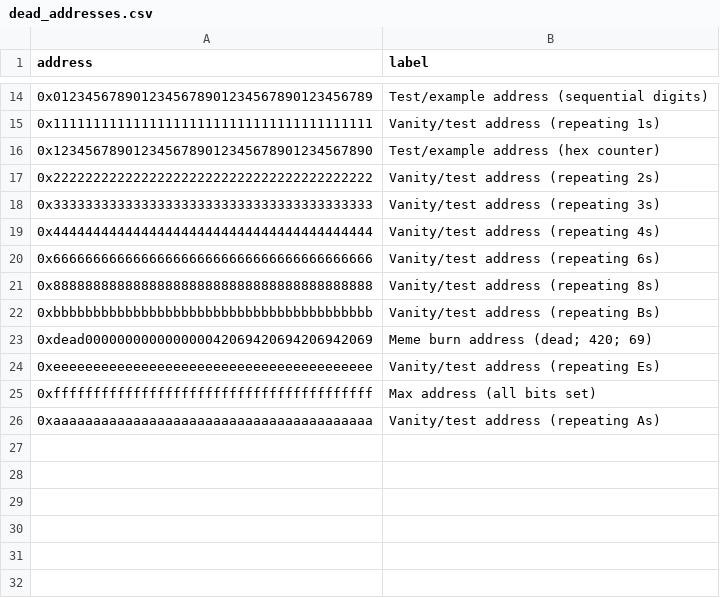
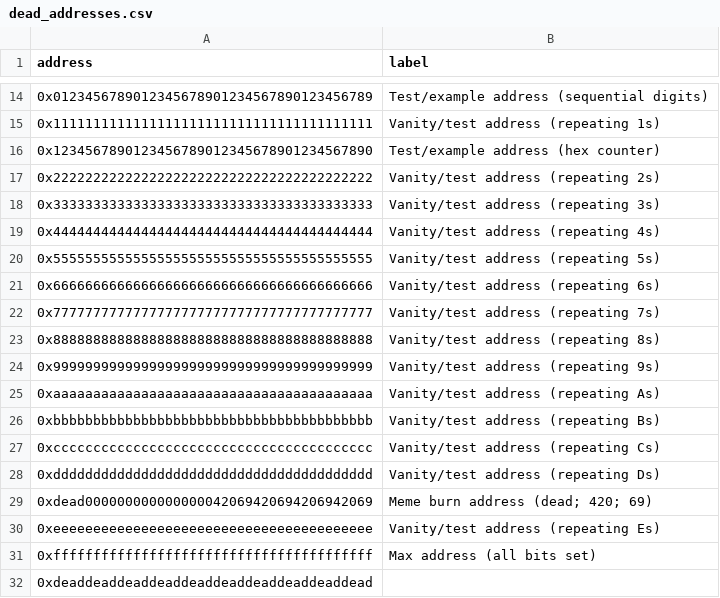
Before and after one commit to johnnatan-messias/research-proj-airdrop, a CSV file: data/dead_addresses.csv, drawn as a sheet; only a part is shown, gaps mark what is left out.

Commit message:
updated list of dead addresses

```diff
--- a/data/dead_addresses.csv
+++ b/data/dead_addresses.csv
@@ -19,5 +19,11 @@ address,label
 0x4444444444444444444444444444444444444444,Vanity/test address (repeating 4s)
+0x5555555555555555555555555555555555555555,Vanity/test address (repeating 5s)
 0x6666666666666666666666666666666666666666,Vanity/test address (repeating 6s)
+0x7777777777777777777777777777777777777777,Vanity/test address (repeating 7s)
 0x8888888888888888888888888888888888888888,Vanity/test address (repeating 8s)
+0x9999999999999999999999999999999999999999,Vanity/test address (repeating 9s)
+0xaaaaaaaaaaaaaaaaaaaaaaaaaaaaaaaaaaaaaaaa,Vanity/test address (repeating As)
 0xbbbbbbbbbbbbbbbbbbbbbbbbbbbbbbbbbbbbbbbb,Vanity/test address (repeating Bs)
+0xcccccccccccccccccccccccccccccccccccccccc,Vanity/test address (repeating Cs)
+0xdddddddddddddddddddddddddddddddddddddddd,Vanity/test address (repeating Ds)
 0xdead000000000000000042069420694206942069,Meme burn address (dead; 420; 69)
@@ -25,2 +31,2 @@ address,label
 0xffffffffffffffffffffffffffffffffffffffff,Max address (all bits set)
-0xaaaaaaaaaaaaaaaaaaaaaaaaaaaaaaaaaaaaaaaa,Vanity/test address (repeating As)
+0xdeaddeaddeaddeaddeaddeaddeaddeaddeaddead,
```
